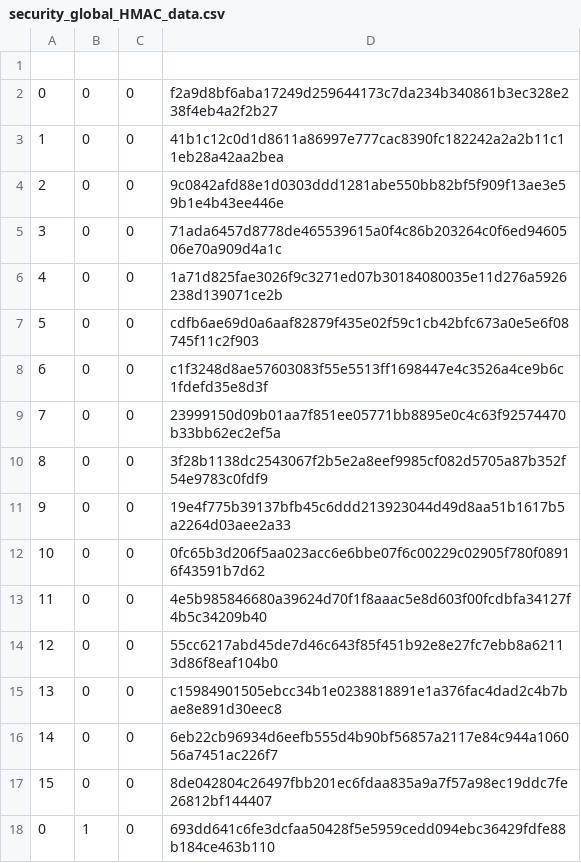
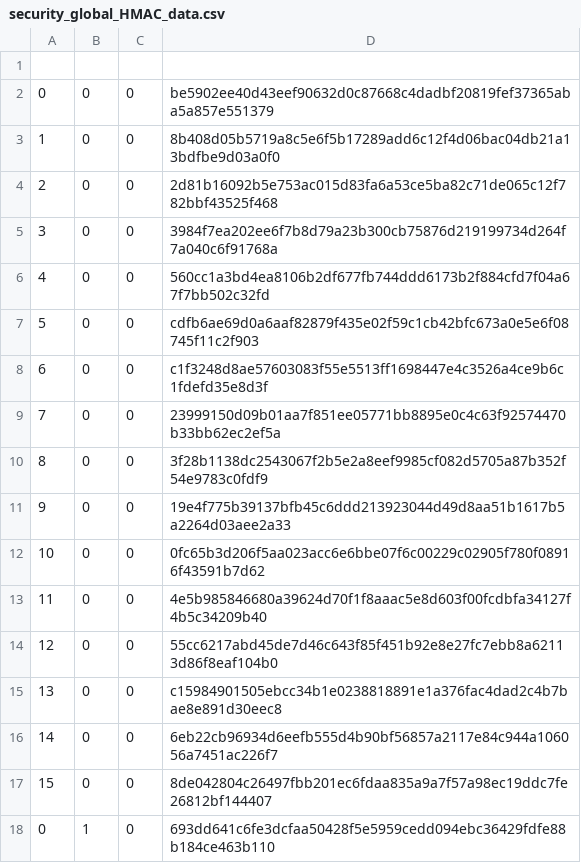
Before and after one commit to NirangaNiluminda/MPTD-PQS-SDVN, a CSV file: analytics/data/security_global_HMAC_data.csv, drawn as a sheet.

Commit message:
Update security_global_HMAC_data.csv

```diff
--- a/analytics/data/security_global_HMAC_data.csv
+++ b/analytics/data/security_global_HMAC_data.csv
@@ -1,7 +1,7 @@
 
-0,0,0,f2a9d8bf6aba17249d259644173c7da234b340861b3ec328e238f4eb4a2f2b27
-1,0,0,41b1c12c0d1d8611a86997e777cac8390fc182242a2a2b11c11eb28a42aa2bea
-2,0,0,9c0842afd88e1d0303ddd1281abe550bb82bf5f909f13ae3e59b1e4b43ee446e
-3,0,0,71ada6457d8778de465539615a0f4c86b203264c0f6ed9460506e70a909d4a1c
-4,0,0,1a71d825fae3026f9c3271ed07b30184080035e11d276a5926238d139071ce2b
+0,0,0,be5902ee40d43eef90632d0c87668c4dadbf20819fef37365aba5a857e551379
+1,0,0,8b408d05b5719a8c5e6f5b17289add6c12f4d06bac04db21a13bdfbe9d03a0f0
+2,0,0,2d81b16092b5e753ac015d83fa6a53ce5ba82c71de065c12f782bbf43525f468
+3,0,0,3984f7ea202ee6f7b8d79a23b300cb75876d219199734d264f7a040c6f91768a
+4,0,0,560cc1a3bd4ea8106b2df677fb744ddd6173b2f884cfd7f04a67f7bb502c32fd
 5,0,0,cdfb6ae69d0a6aaf82879f435e02f59c1cb42bfc673a0e5e6f08745f11c2f903
```
